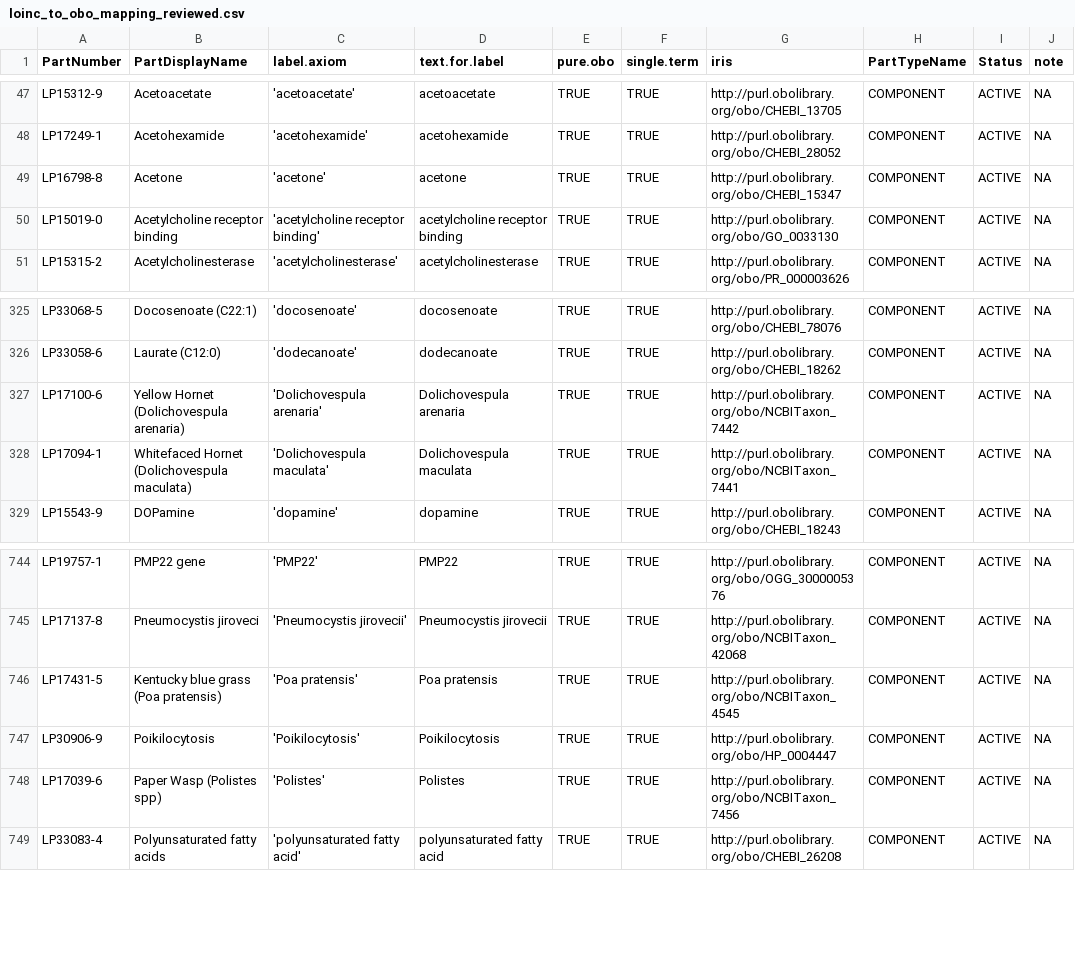
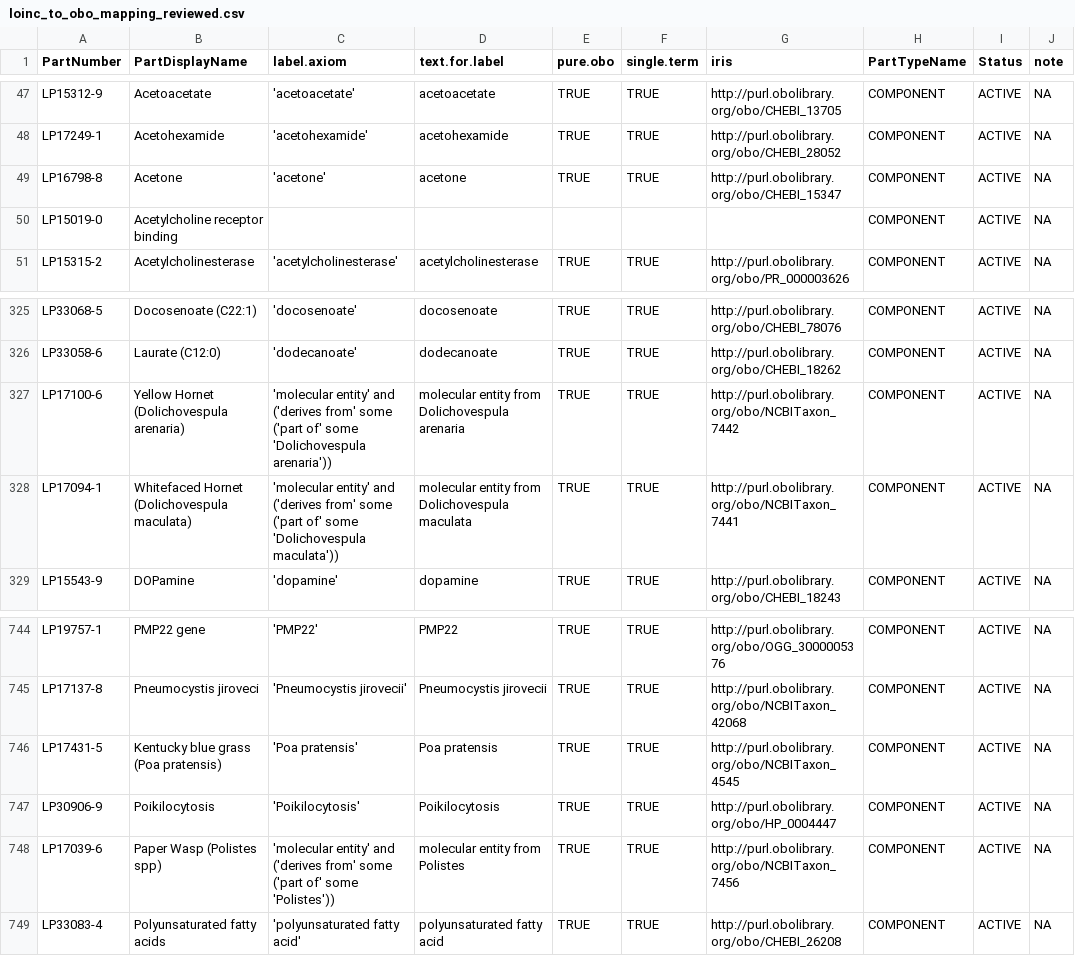
Before and after one commit to PennTURBO/turbo-assay-templating, a CSV file: pipeline/data/loinc_to_obo_mapping_reviewed.csv, drawn as a sheet; only a part is shown, gaps mark what is left out; the diff names each change by its address in the sheet, - before the commit and + after, or states it on an @@ line.

```diff
--- a/pipeline/data/loinc_to_obo_mapping_reviewed.csv
+++ b/pipeline/data/loinc_to_obo_mapping_reviewed.csv
-C50 (label.axiom): 'acetylcholine receptor binding'
+C50 (label.axiom): (empty)
-D50 (text.for.label): acetylcholine receptor binding
+D50 (text.for.label): (empty)
-E50 (pure.obo): TRUE
+E50 (pure.obo): (empty)
-F50 (single.term): TRUE
+F50 (single.term): (empty)
-G50 (iris): http://purl.obolibrary.org/obo/GO_0033130
+G50 (iris): (empty)
-C327 (label.axiom): 'Dolichovespula arenaria'
+C327 (label.axiom): 'molecular entity' and ('derives from' some ('part of' some 'Dolichovespula arenaria'))
-D327 (text.for.label): Dolichovespula arenaria
+D327 (text.for.label): molecular entity from Dolichovespula arenaria
-C328 (label.axiom): 'Dolichovespula maculata'
+C328 (label.axiom): 'molecular entity' and ('derives from' some ('part of' some 'Dolichovespula maculata'))
-D328 (text.for.label): Dolichovespula maculata
+D328 (text.for.label): molecular entity from Dolichovespula maculata
-C748 (label.axiom): 'Polistes'
+C748 (label.axiom): 'molecular entity' and ('derives from' some ('part of' some 'Polistes'))
-D748 (text.for.label): Polistes
+D748 (text.for.label): molecular entity from Polistes
```
Also changed, not shown: pipeline/build/unofficial_dbxr.csv, 7 other files.
